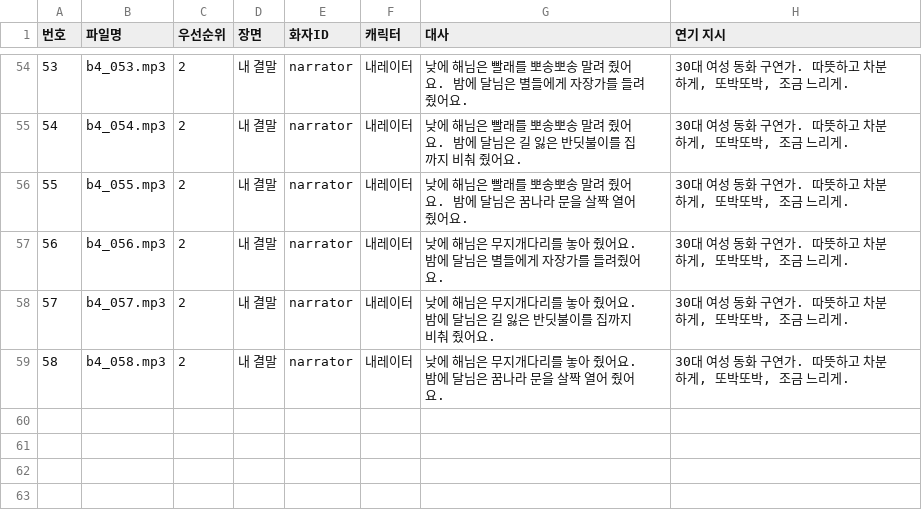
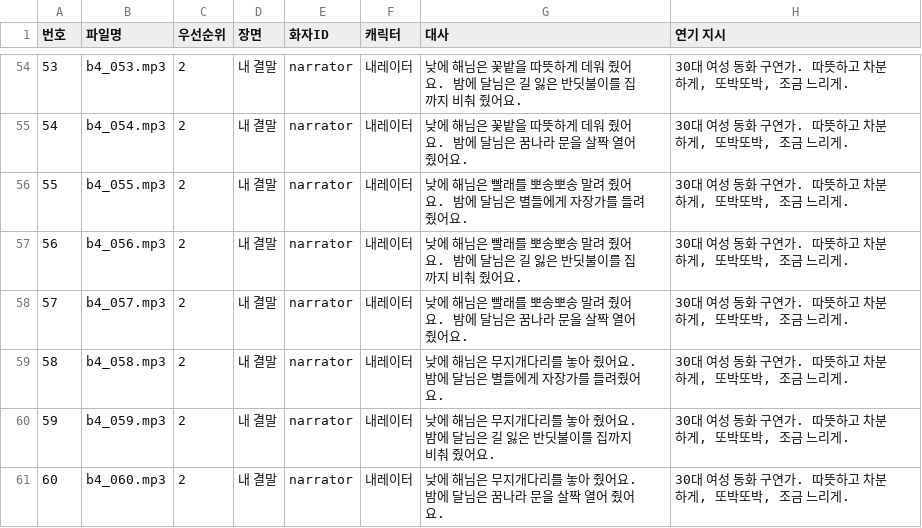
Before and after one commit to Jacob-Leee/hangul-guardians, a CSV file: docs/dubbing_b4.csv, drawn as a sheet; only a part is shown, gaps mark what is left out; the diff covers the shown part only.

```diff
--- a/docs/dubbing_b4.csv
+++ b/docs/dubbing_b4.csv
@@ -54,6 +54,8 @@
-53,b4_053.mp3,2,내 결말,narrator,내레이터,낮에 해님은 빨래를 뽀송뽀송 말려 줬어요. 밤에 달님은 별들에게 자장가를 들려줬어요.,"30대 여성 동화 구연가. 따뜻하고 차분하게, 또박또박, 조금 느리게."
-54,b4_054.mp3,2,내 결말,narrator,내레이터,낮에 해님은 빨래를 뽀송뽀송 말려 줬어요. 밤에 달님은 길 잃은 반딧불이를 집까지 비춰 줬어요.,"30대 여성 동화 구연가. 따뜻하고 차분하게, 또박또박, 조금 느리게."
-55,b4_055.mp3,2,내 결말,narrator,내레이터,낮에 해님은 빨래를 뽀송뽀송 말려 줬어요. 밤에 달님은 꿈나라 문을 살짝 열어 줬어요.,"30대 여성 동화 구연가. 따뜻하고 차분하게, 또박또박, 조금 느리게."
-56,b4_056.mp3,2,내 결말,narrator,내레이터,낮에 해님은 무지개다리를 놓아 줬어요. 밤에 달님은 별들에게 자장가를 들려줬어요.,"30대 여성 동화 구연가. 따뜻하고 차분하게, 또박또박, 조금 느리게."
-57,b4_057.mp3,2,내 결말,narrator,내레이터,낮에 해님은 무지개다리를 놓아 줬어요. 밤에 달님은 길 잃은 반딧불이를 집까지 비춰 줬어요.,"30대 여성 동화 구연가. 따뜻하고 차분하게, 또박또박, 조금 느리게."
-58,b4_058.mp3,2,내 결말,narrator,내레이터,낮에 해님은 무지개다리를 놓아 줬어요. 밤에 달님은 꿈나라 문을 살짝 열어 줬어요.,"30대 여성 동화 구연가. 따뜻하고 차분하게, 또박또박, 조금 느리게."
+53,b4_053.mp3,2,내 결말,narrator,내레이터,낮에 해님은 꽃밭을 따뜻하게 데워 줬어요. 밤에 달님은 길 잃은 반딧불이를 집까지 비춰 줬어요.,"30대 여성 동화 구연가. 따뜻하고 차분하게, 또박또박, 조금 느리게."
+54,b4_054.mp3,2,내 결말,narrator,내레이터,낮에 해님은 꽃밭을 따뜻하게 데워 줬어요. 밤에 달님은 꿈나라 문을 살짝 열어 줬어요.,"30대 여성 동화 구연가. 따뜻하고 차분하게, 또박또박, 조금 느리게."
+55,b4_055.mp3,2,내 결말,narrator,내레이터,낮에 해님은 빨래를 뽀송뽀송 말려 줬어요. 밤에 달님은 별들에게 자장가를 들려줬어요.,"30대 여성 동화 구연가. 따뜻하고 차분하게, 또박또박, 조금 느리게."
+56,b4_056.mp3,2,내 결말,narrator,내레이터,낮에 해님은 빨래를 뽀송뽀송 말려 줬어요. 밤에 달님은 길 잃은 반딧불이를 집까지 비춰 줬어요.,"30대 여성 동화 구연가. 따뜻하고 차분하게, 또박또박, 조금 느리게."
+57,b4_057.mp3,2,내 결말,narrator,내레이터,낮에 해님은 빨래를 뽀송뽀송 말려 줬어요. 밤에 달님은 꿈나라 문을 살짝 열어 줬어요.,"30대 여성 동화 구연가. 따뜻하고 차분하게, 또박또박, 조금 느리게."
+58,b4_058.mp3,2,내 결말,narrator,내레이터,낮에 해님은 무지개다리를 놓아 줬어요. 밤에 달님은 별들에게 자장가를 들려줬어요.,"30대 여성 동화 구연가. 따뜻하고 차분하게, 또박또박, 조금 느리게."
+59,b4_059.mp3,2,내 결말,narrator,내레이터,낮에 해님은 무지개다리를 놓아 줬어요. 밤에 달님은 길 잃은 반딧불이를 집까지 비춰 줬어요.,"30대 여성 동화 구연가. 따뜻하고 차분하게, 또박또박, 조금 느리게."
+60,b4_060.mp3,2,내 결말,narrator,내레이터,낮에 해님은 무지개다리를 놓아 줬어요. 밤에 달님은 꿈나라 문을 살짝 열어 줬어요.,"30대 여성 동화 구연가. 따뜻하고 차분하게, 또박또박, 조금 느리게."
```
Also changed, not shown: 33 edited cells elsewhere in this file, docs/dubbing_b11.csv, docs/dubbing_b8.csv, 14 other files.
